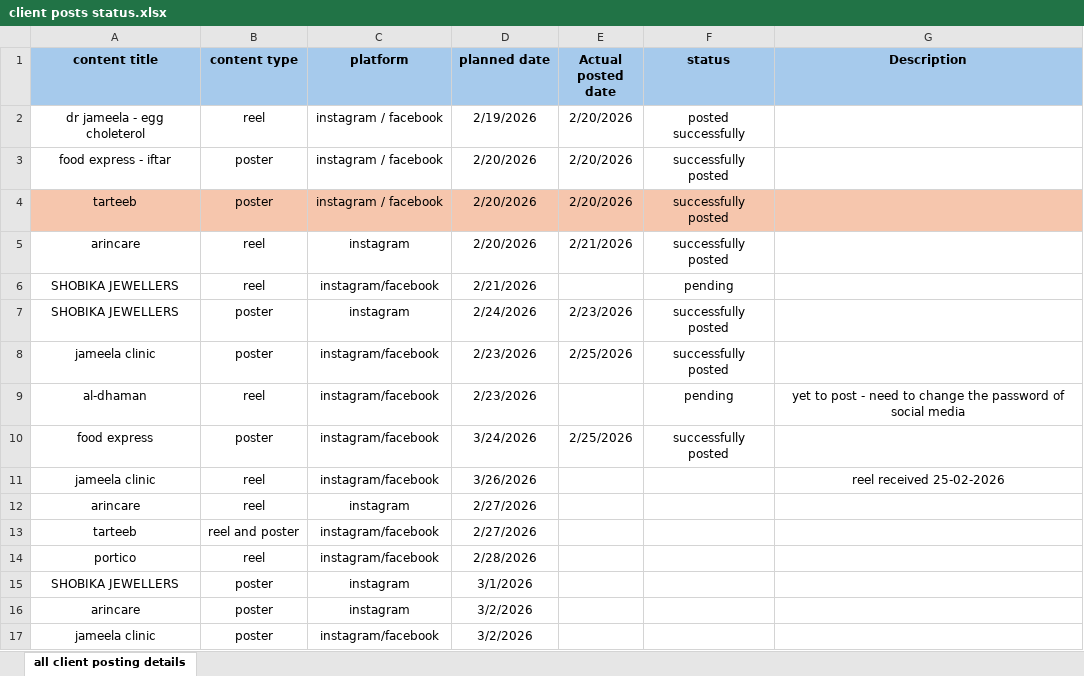
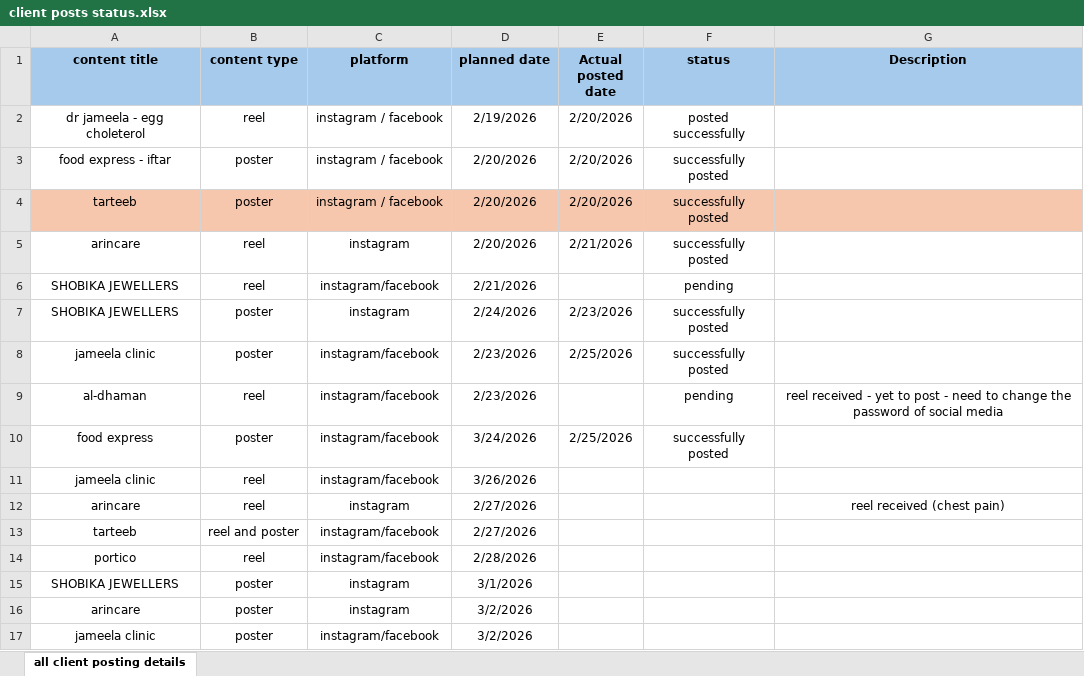
Before and after one commit to codebae-in/me-media, an Excel workbook: client posts status.xlsx, sheet all client posting details, drawn as a sheet; values as stored, in another font and other column widths than the file's, no borders; the diff names each change by its address in the sheet, - before the commit and + after, or states it on an @@ line.

Commit message:
updated on 26th feb 2026

```diff
--- a/client posts status.xlsx (sheet all client posting details)
+++ b/client posts status.xlsx (sheet all client posting details)
-G9 (Description): yet to…
+G9 (Description): reel received - yet to…
-G11 (Description): reel received 25-02-2026
+G11 (Description): (empty)
-G12 (Description): (empty)
+G12 (Description): reel received (chest pain)
```
